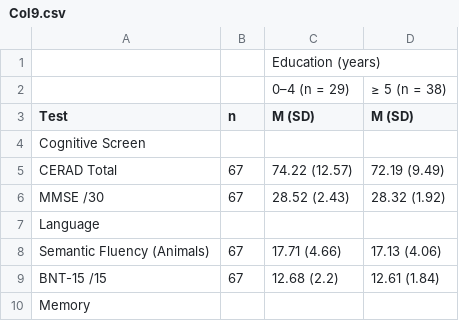
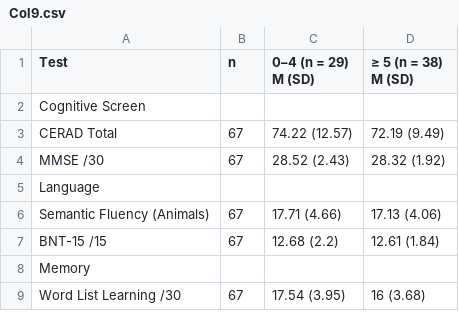
Before and after one commit to labNeuroGDL/normal, a CSV file: Col9.csv, drawn as a sheet; only a part is shown; the shorter side is filled out with more unchanged rows.

Commit message:
Update Col9.csv

```diff
--- a/Col9.csv
+++ b/Col9.csv
@@ -1,4 +1,2 @@
-"","","Education (years)",
-"","","0–4 (n = 29)","≥ 5 (n = 38)"
-"Test","n","M (SD)","M (SD)"
+"Test","n","0–4 (n = 29) M (SD)","≥ 5 (n = 38) M (SD)"
 "Cognitive Screen","","",""
```
